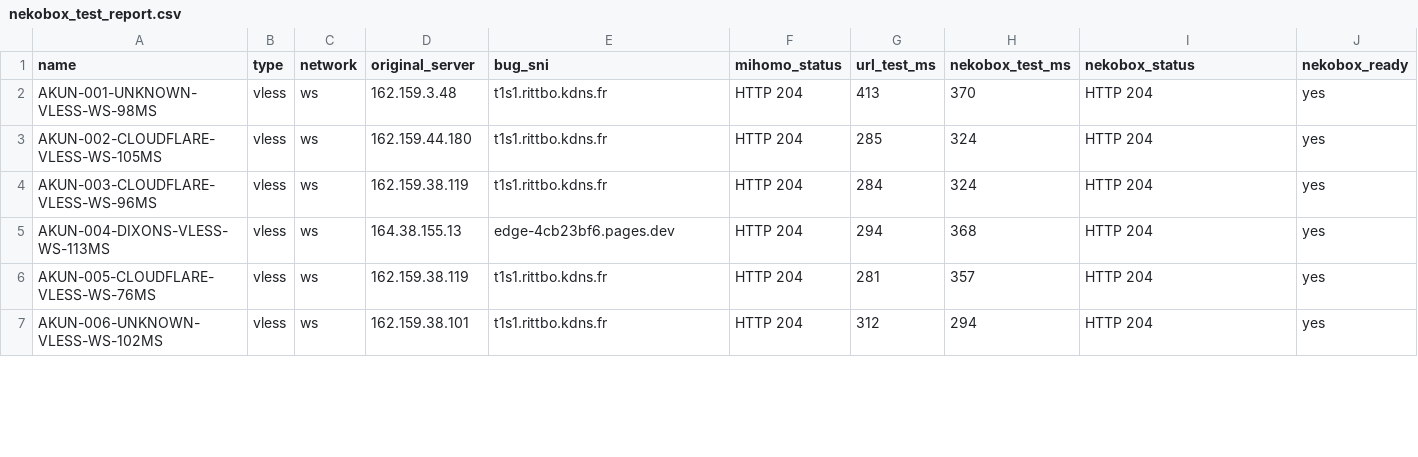
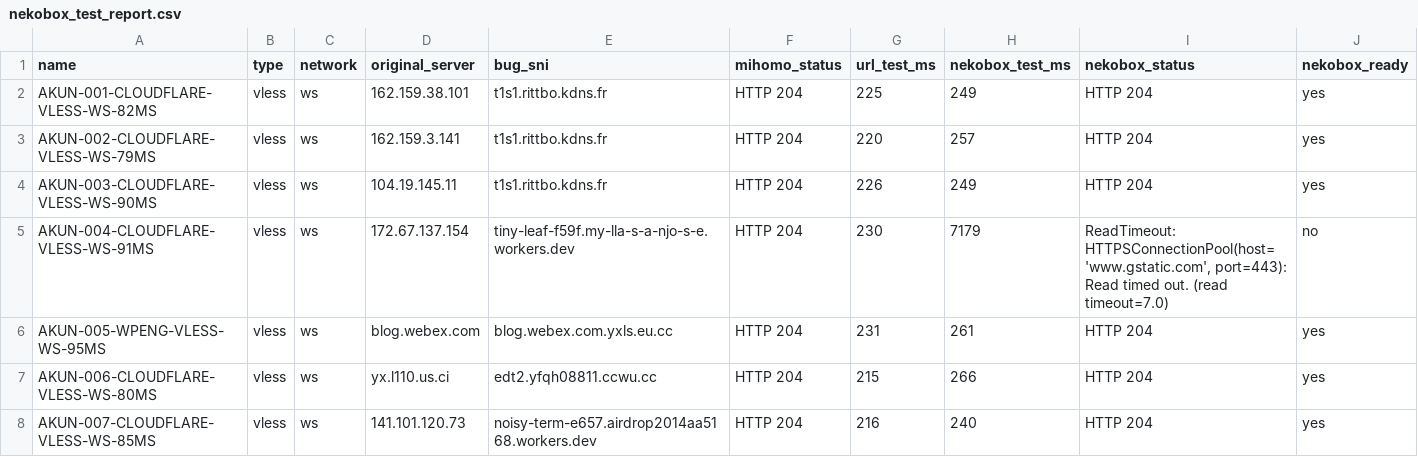
Before and after one commit to adiorany3/ConvertYAML, a CSV file: nekobox_test_report.csv, drawn as a sheet; only a part is shown; the diff covers the shown part only.

```diff
--- a/nekobox_test_report.csv
+++ b/nekobox_test_report.csv
@@ -1,7 +1,8 @@
 name,type,network,original_server,bug_sni,mihomo_status,url_test_ms,nekobox_test_ms,nekobox_status,nekobox_ready
-AKUN-001-UNKNOWN-VLESS-WS-98MS,vless,ws,162.159.3.48,t1s1.rittbo.kdns.fr,HTTP 204,413,370,HTTP 204,yes
-AKUN-002-CLOUDFLARE-VLESS-WS-105MS,vless,ws,162.159.44.180,t1s1.rittbo.kdns.fr,HTTP 204,285,324,HTTP 204,yes
-AKUN-003-CLOUDFLARE-VLESS-WS-96MS,vless,ws,162.159.38.119,t1s1.rittbo.kdns.fr,HTTP 204,284,324,HTTP 204,yes
-AKUN-004-DIXONS-VLESS-WS-113MS,vless,ws,164.38.155.13,edge-4cb23bf6.pages.dev,HTTP 204,294,368,HTTP 204,yes
-AKUN-005-CLOUDFLARE-VLESS-WS-76MS,vless,ws,162.159.38.119,t1s1.rittbo.kdns.fr,HTTP 204,281,357,HTTP 204,yes
-AKUN-006-UNKNOWN-VLESS-WS-102MS,vless,ws,162.159.38.101,t1s1.rittbo.kdns.fr,HTTP 204,312,294,HTTP 204,yes
+AKUN-001-CLOUDFLARE-VLESS-WS-82MS,vless,ws,162.159.38.101,t1s1.rittbo.kdns.fr,HTTP 204,225,249,HTTP 204,yes
+AKUN-002-CLOUDFLARE-VLESS-WS-79MS,vless,ws,162.159.3.141,t1s1.rittbo.kdns.fr,HTTP 204,220,257,HTTP 204,yes
+AKUN-003-CLOUDFLARE-VLESS-WS-90MS,vless,ws,104.19.145.11,t1s1.rittbo.kdns.fr,HTTP 204,226,249,HTTP 204,yes
+AKUN-004-CLOUDFLARE-VLESS-WS-91MS,vless,ws,172.67.137.154,tiny-leaf-f59f.my-lla-s-a-njo-s-e.workers.dev,HTTP 204,230,7179,"ReadTimeout: HTTPSConnectionPool(host='www.gstatic.com', port=443): Read timed out. (read timeout=7.0)",no
+AKUN-005-WPENG-VLESS-WS-95MS,vless,ws,blog.webex.com,blog.webex.com.yxls.eu.cc,HTTP 204,231,261,HTTP 204,yes
+AKUN-006-CLOUDFLARE-VLESS-WS-80MS,vless,ws,yx.l110.us.ci,edt2.yfqh08811.ccwu.cc,HTTP 204,215,266,HTTP 204,yes
+AKUN-007-CLOUDFLARE-VLESS-WS-85MS,vless,ws,141.101.120.73,noisy-term-e657.airdrop2014aa5168.workers.dev,HTTP 204,216,240,HTTP 204,yes
```
Also changed, not shown: 20 edited cells elsewhere in this file, urltest_report.csv, 11 other files.
